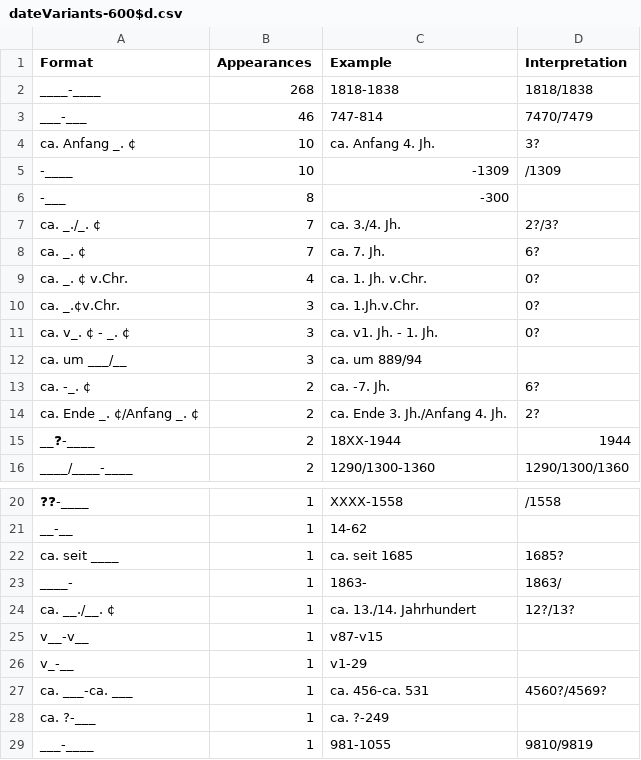
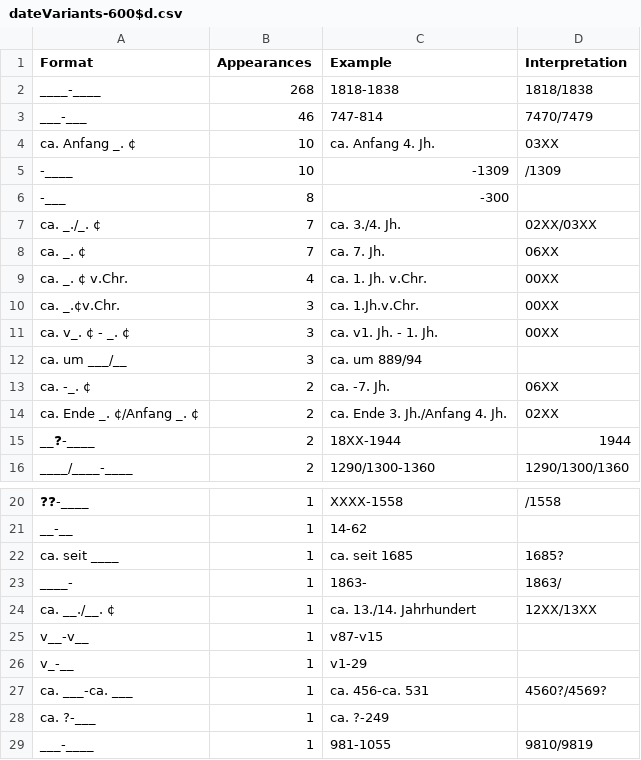
Before and after one commit to swiss-art-research-net/bso-data-pipeline, a CSV file: experiments/output/dateVariants-600$d.csv, drawn as a sheet; only a part is shown, gaps mark what is left out.

```diff
--- a/experiments/output/dateVariants-600$d.csv
+++ b/experiments/output/dateVariants-600$d.csv
@@ -3,13 +3,13 @@ ____-____,268,1818-1838,1818/1838
 ___-___,46,747-814,7470/7479
-ca. Anfang _. ¢,10,ca. Anfang 4. Jh. ,3?
+ca. Anfang _. ¢,10,ca. Anfang 4. Jh. ,03XX
 -____,10,-1309,/1309
 -___,8,-300,
-ca. _./_. ¢,7, ca. 3./4. Jh.,2?/3?
-ca. _. ¢,7,ca. 7. Jh.,6?
-ca. _. ¢ v.Chr.,4,ca. 1. Jh. v.Chr. ,0?
-ca. _.¢v.Chr.,3,ca. 1.Jh.v.Chr.,0?
-ca. v_. ¢ - _. ¢,3, ca. v1. Jh. - 1. Jh.,0?
+ca. _./_. ¢,7, ca. 3./4. Jh.,02XX/03XX
+ca. _. ¢,7,ca. 7. Jh.,06XX
+ca. _. ¢ v.Chr.,4,ca. 1. Jh. v.Chr. ,00XX
+ca. _.¢v.Chr.,3,ca. 1.Jh.v.Chr.,00XX
+ca. v_. ¢ - _. ¢,3, ca. v1. Jh. - 1. Jh.,00XX
 ca. um ___/__,3,ca. um 889/94,
-ca. -_. ¢,2,ca. -7. Jh.,6?
-ca. Ende _. ¢/Anfang _. ¢,2,ca. Ende 3. Jh./Anfang 4. Jh.,2?
+ca. -_. ¢,2,ca. -7. Jh.,06XX
+ca. Ende _. ¢/Anfang _. ¢,2,ca. Ende 3. Jh./Anfang 4. Jh.,02XX
 __❓-____,2,18XX-1944,1944
@@ -23,3 +23,3 @@ ca. seit ____,1,ca. seit 1685,1685?
 ____-,1,1863- ,1863/
-ca. __./__. ¢,1, ca. 13./14. Jahrhundert,12?/13?
+ca. __./__. ¢,1, ca. 13./14. Jahrhundert,12XX/13XX
 v__-v__,1,v87-v15,
```
Also changed, not shown: experiments/output/dateVariants-100$d.csv, experiments/output/dateVariants-260$c.csv, 4 other files.
